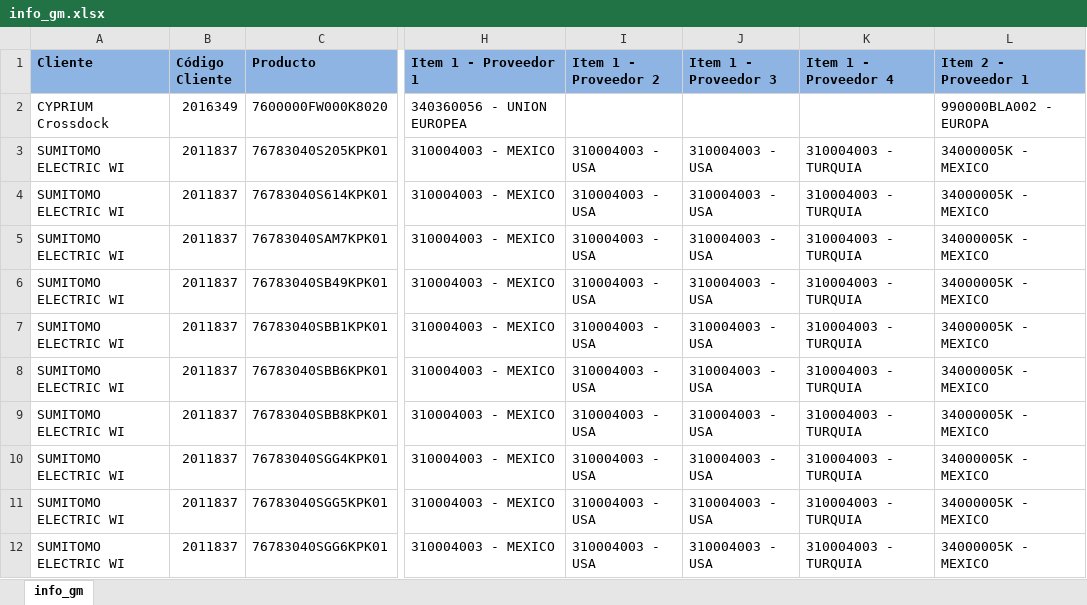
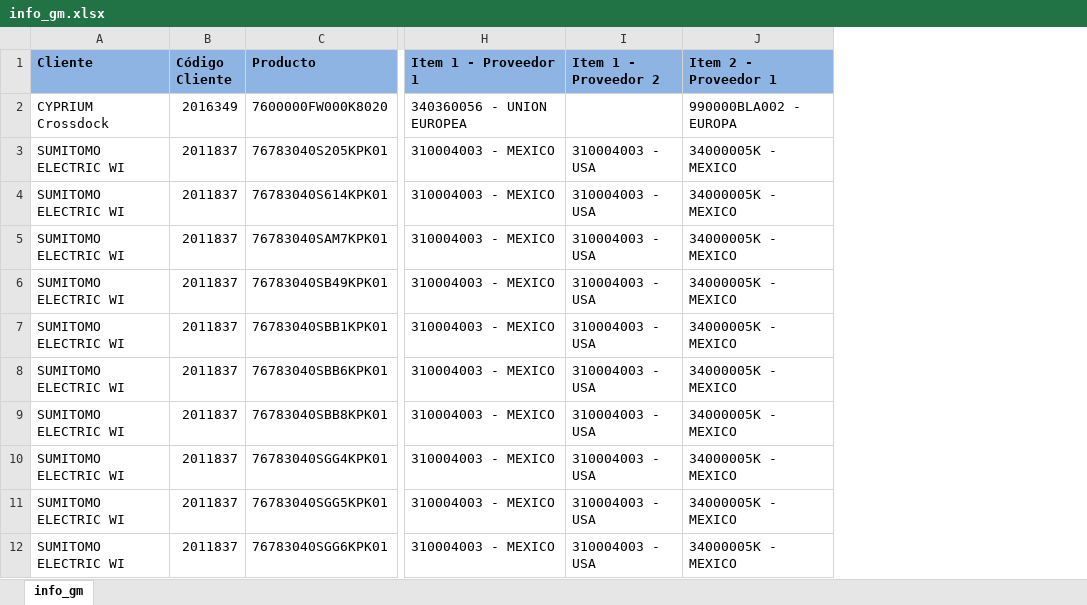
Before and after one commit to CesarMiramontesQ/LeoniRPA, an Excel workbook: info_gm.xlsx, sheet info_gm, drawn as a sheet; only a part is shown, gaps mark what is left out; values as stored, in another font and other column widths than the file's, no borders; the diff names each change by its address in the sheet, - before the commit and + after, or states it on an @@ line.

Commit message:
Agrega nuevos archivos Excel (BOM-provedor, info_gm_proveedoor, y ventas-dacar) y actualiza la lógica en main.py para utilizar números de parte prioritarios en la descarga del archivo BOM_Breaking. Se modifica la plantilla del dashboard para reflejar los cambios en la presentación de los números de parte. Se ajusta la lógica de exportación de ventas para utilizar una lista fija de números de parte.

```diff
--- a/info_gm.xlsx (sheet info_gm)
+++ b/info_gm.xlsx (sheet info_gm)
-column J (Item 1 - Proveedor 3), rows 3-12: all 310004003 - USA
-column K (Item 1 - Proveedor 4), rows 3-12: all 310004003 - TURQUIA
```
Also changed, not shown: 7 other files.
